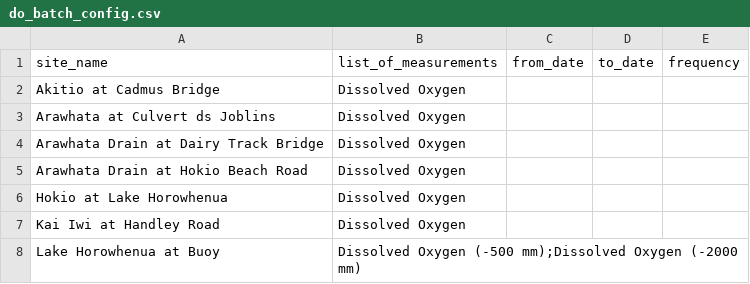
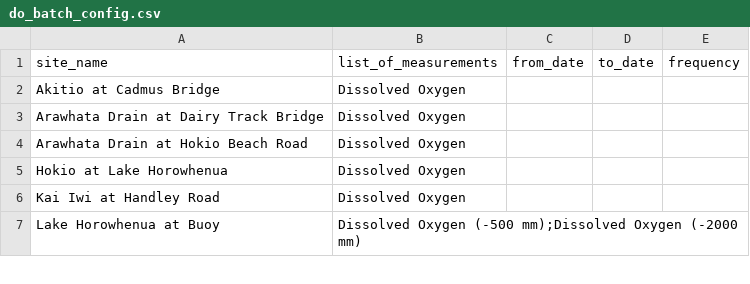
Before and after one commit to HorizonsRC/hydrobot, a CSV file: prototypes/batch_processing/do_batch_config.csv, drawn as a sheet; only a part is shown.

```diff
--- a/prototypes/batch_processing/do_batch_config.csv
+++ b/prototypes/batch_processing/do_batch_config.csv
@@ -2,3 +2,2 @@ site_name,list_of_measurements,from_date,to_date,frequency
 Akitio at Cadmus Bridge,Dissolved Oxygen,,,
-Arawhata at Culvert ds Joblins,Dissolved Oxygen,,,
 Arawhata Drain at Dairy Track Bridge,Dissolved Oxygen,,,
```
Also changed, not shown: prototypes/batch_processing/batch_config.csv, 2 other files.
